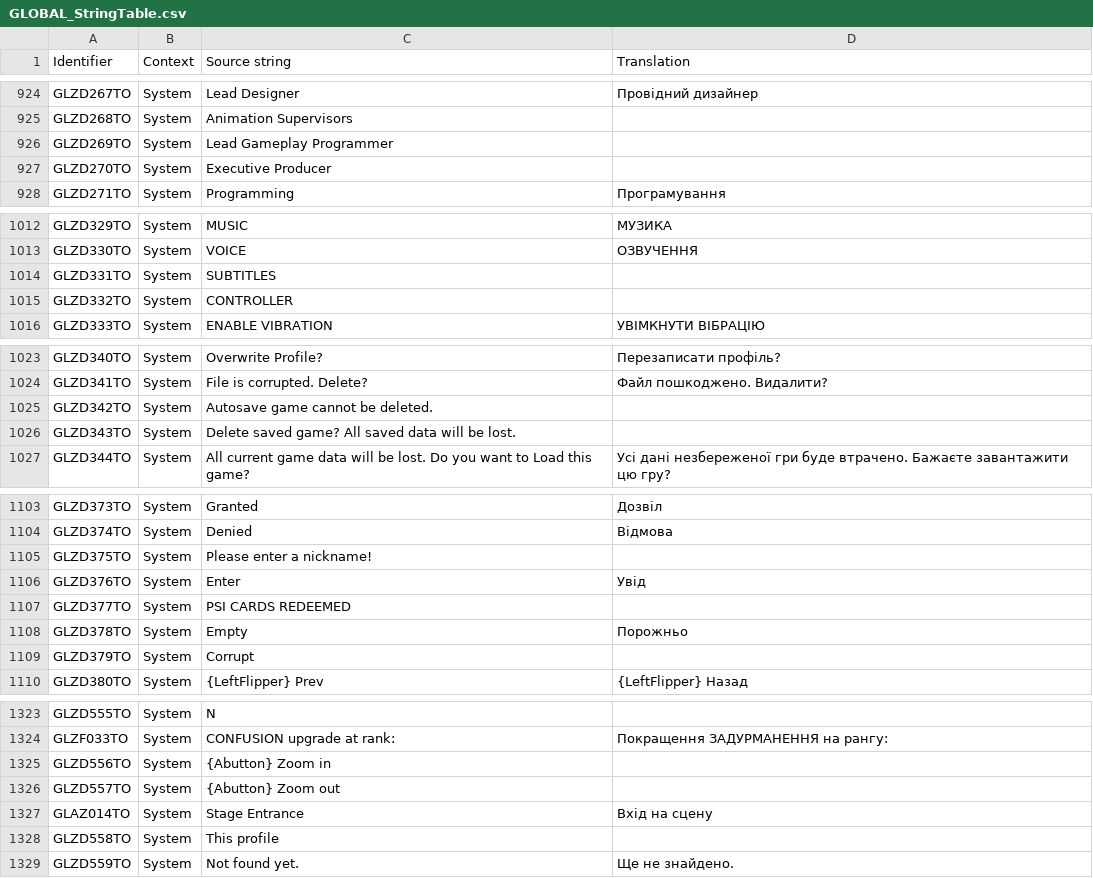
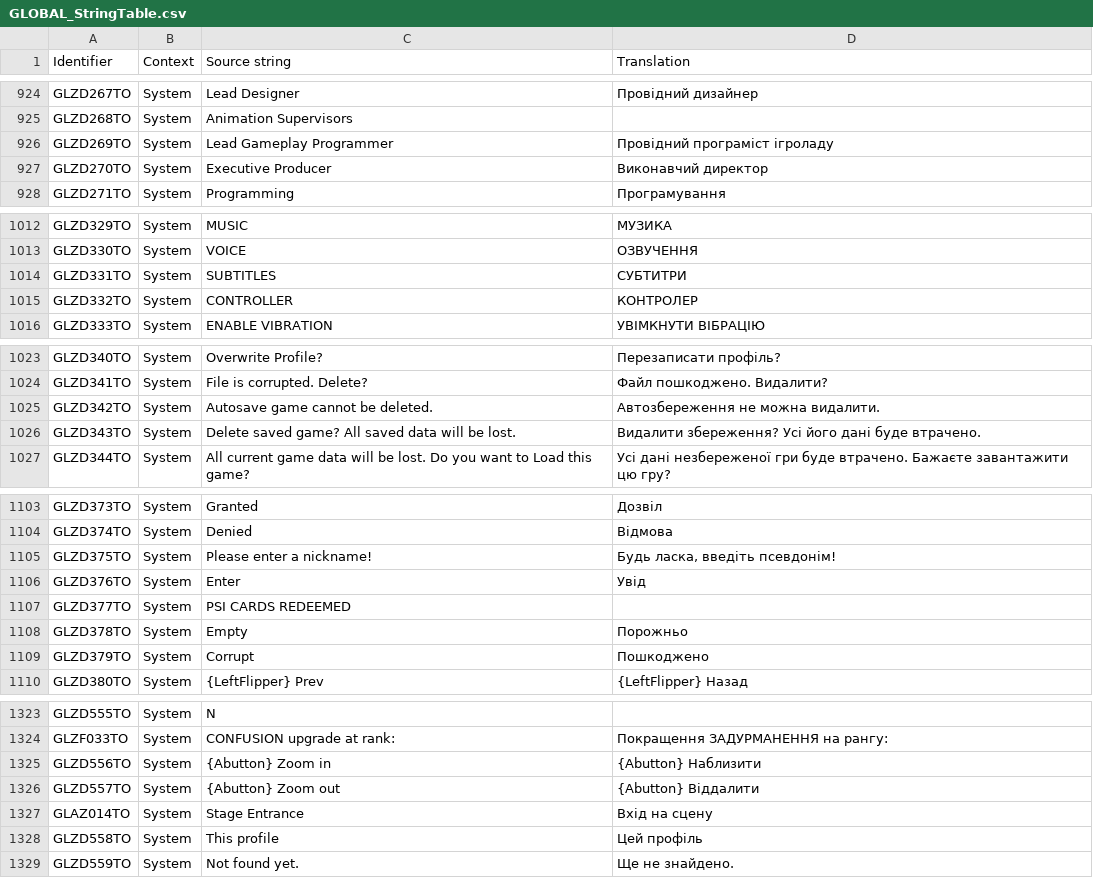
Before and after one commit to UHN5Y2hvbmF1dHMyVUE/UHN5Y2hvbmF1dHMyVUE-, a CSV file: Ukrainian/GLOBAL_StringTable.csv, drawn as a sheet; only a part is shown, gaps mark what is left out; the diff covers the shown part only; the diff names each change by its address in the sheet, - before the commit and + after, or states it on an @@ line.

Commit message:
New translations global_stringtable.csv (Ukrainian)
[ci skip]

```diff
--- a/Ukrainian/GLOBAL_StringTable.csv
+++ b/Ukrainian/GLOBAL_StringTable.csv
-D926 (Translation): (empty)
+D926 (Translation): Провідний програміст ігроладу
-D927 (Translation): (empty)
+D927 (Translation): Виконавчий директор
-D1014 (Translation): (empty)
+D1014 (Translation): СУБТИТРИ
-D1015 (Translation): (empty)
+D1015 (Translation): КОНТРОЛЕР
-D1025 (Translation): (empty)
+D1025 (Translation): Автозбереження не можна видалити.
-D1026 (Translation): (empty)
+D1026 (Translation): Видалити збереження? Усі його дані буде втрачено.
-D1105 (Translation): (empty)
+D1105 (Translation): Будь ласка, введіть псевдонім!
-D1109 (Translation): (empty)
+D1109 (Translation): Пошкоджено
-D1325 (Translation): (empty)
+D1325 (Translation): {Abutton} Наблизити
-D1326 (Translation): (empty)
+D1326 (Translation): {Abutton} Віддалити
-D1328 (Translation): (empty)
+D1328 (Translation): Цей профіль
```
Also changed, not shown: 9 edited cells elsewhere in this file.
